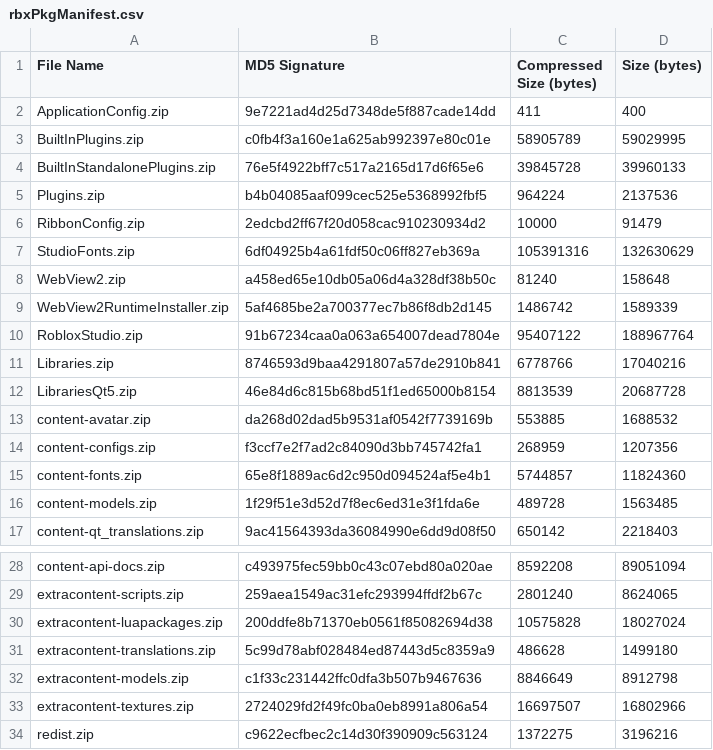
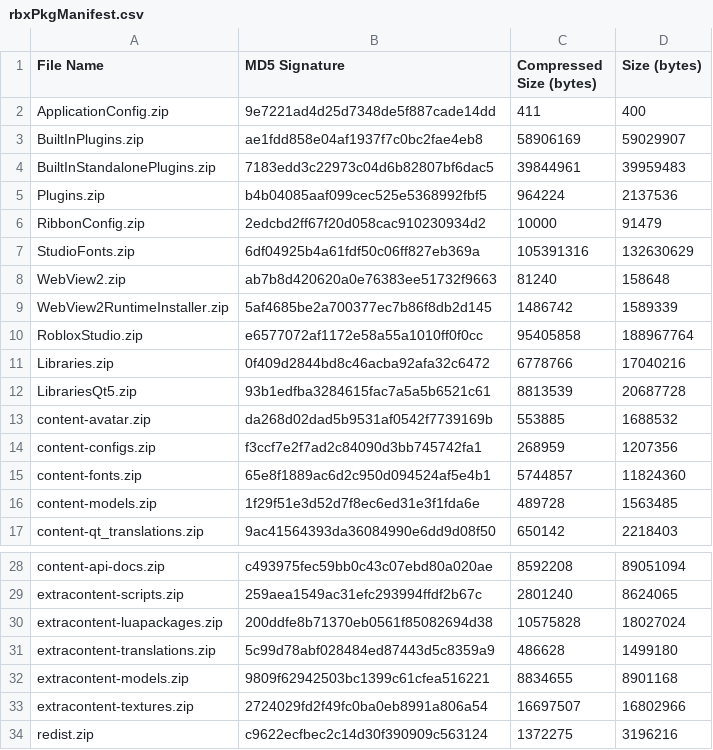
Before and after one commit to YagmurMelekHanci/Roblox-Client-Tracker, a CSV file: rbxPkgManifest.csv, drawn as a sheet; only a part is shown, gaps mark what is left out.

```diff
--- a/rbxPkgManifest.csv
+++ b/rbxPkgManifest.csv
@@ -2,4 +2,4 @@ File Name,MD5 Signature,Compressed Size (bytes),Size (bytes)
 ApplicationConfig.zip,9e7221ad4d25d7348de5f887cade14dd,411,400
-BuiltInPlugins.zip,c0fb4f3a160e1a625ab992397e80c01e,58905789,59029995
-BuiltInStandalonePlugins.zip,76e5f4922bff7c517a2165d17d6f65e6,39845728,39960133
+BuiltInPlugins.zip,ae1fdd858e04af1937f7c0bc2fae4eb8,58906169,59029907
+BuiltInStandalonePlugins.zip,7183edd3c22973c04d6b82807bf6dac5,39844961,39959483
 Plugins.zip,b4b04085aaf099cec525e5368992fbf5,964224,2137536
@@ -7,7 +7,7 @@ RibbonConfig.zip,2edcbd2ff67f20d058cac910230934d2,10000,91479
 StudioFonts.zip,6df04925b4a61fdf50c06ff827eb369a,105391316,132630629
-WebView2.zip,a458ed65e10db05a06d4a328df38b50c,81240,158648
+WebView2.zip,ab7b8d420620a0e76383ee51732f9663,81240,158648
 WebView2RuntimeInstaller.zip,5af4685be2a700377ec7b86f8db2d145,1486742,1589339
-RobloxStudio.zip,91b67234caa0a063a654007dead7804e,95407122,188967764
-Libraries.zip,8746593d9baa4291807a57de2910b841,6778766,17040216
-LibrariesQt5.zip,46e84d6c815b68bd51f1ed65000b8154,8813539,20687728
+RobloxStudio.zip,e6577072af1172e58a55a1010ff0f0cc,95405858,188967764
+Libraries.zip,0f409d2844bd8c46acba92afa32c6472,6778766,17040216
+LibrariesQt5.zip,93b1edfba3284615fac7a5a5b6521c61,8813539,20687728
 content-avatar.zip,da268d02dad5b9531af0542f7739169b,553885,1688532
@@ -31,3 +31,3 @@ extracontent-luapackages.zip,200ddfe8b71370eb0561f85082694d38,10575828,18027024
 extracontent-translations.zip,5c99d78abf028484ed87443d5c8359a9,486628,1499180
-extracontent-models.zip,c1f33c231442ffc0dfa3b507b9467636,8846649,8912798
+extracontent-models.zip,9809f62942503bc1399c61cfea516221,8834655,8901168
 extracontent-textures.zip,2724029fd2f49fc0ba0eb8991a806a54,16697507,16802966
```
Also changed, not shown: 5 other files.
